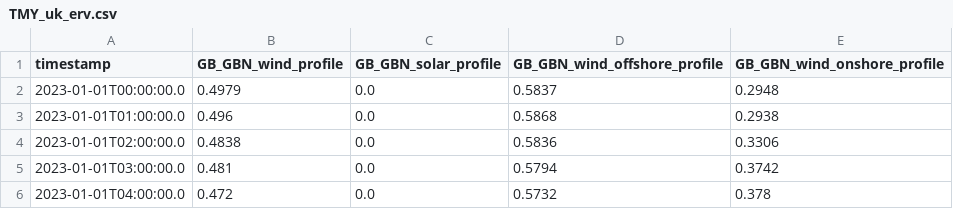
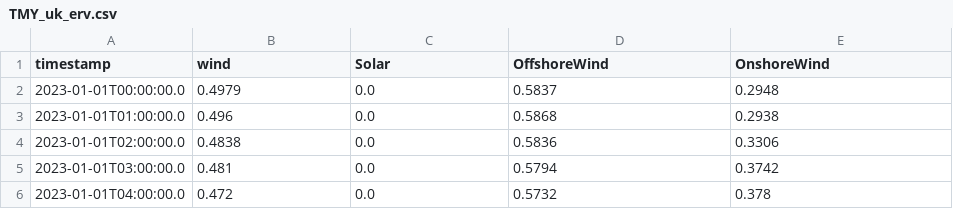
Before and after one commit to itserrano/PowerSystemPlanning_CW, a CSV file: Data/TMY_uk_erv.csv, drawn as a sheet; only a part is shown.

```diff
--- a/Data/TMY_uk_erv.csv
+++ b/Data/TMY_uk_erv.csv
@@ -1,2 +1,2 @@
-timestamp,GB_GBN_wind_profile,GB_GBN_solar_profile,GB_GBN_wind_offshore_profile,GB_GBN_wind_onshore_profile
+timestamp,wind,Solar,OffshoreWind,OnshoreWind
 2023-01-01T00:00:00.0,0.4979,0.0,0.5837,0.2948
```
Also changed, not shown: Data/CostsData.csv, Data/demanddata_2022.csv, 3 other files.
